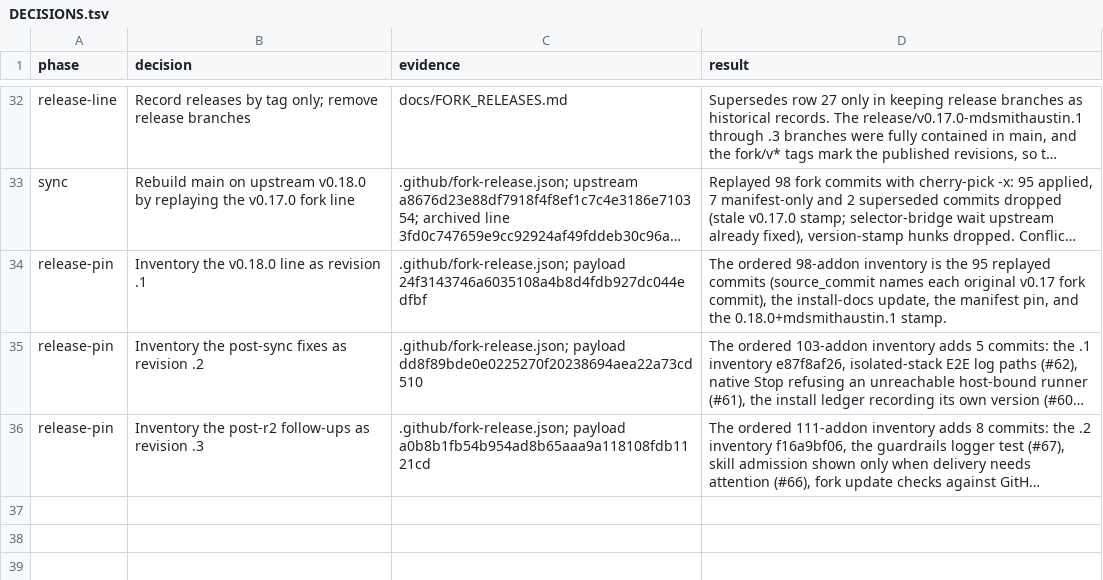
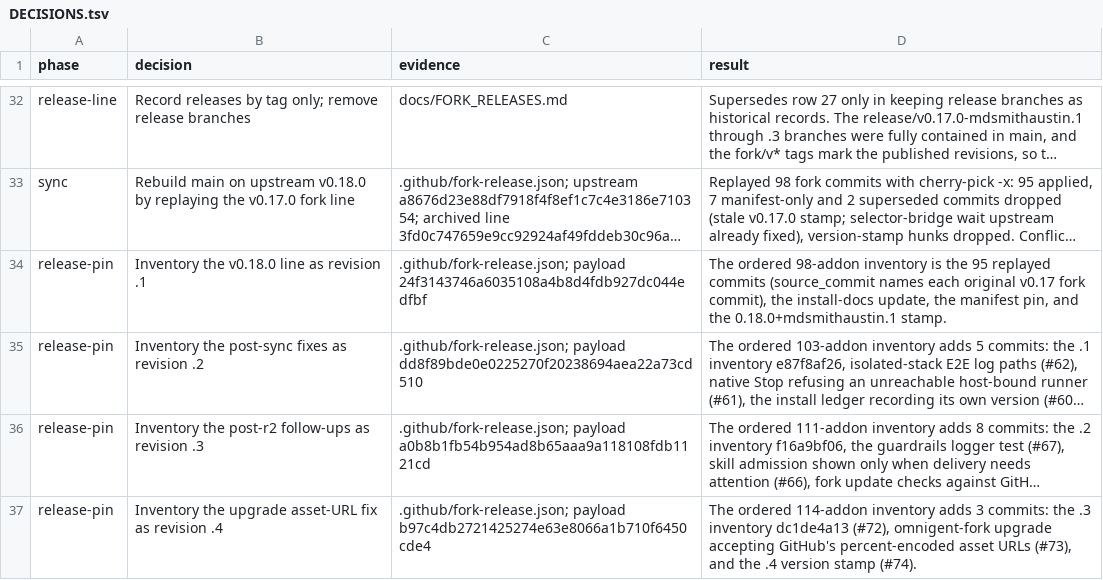
Before and after one commit to mdsmithaustin/omnigent, a TSV file: designs/fork-release/DECISIONS.tsv, drawn as a sheet; only a part is shown, gaps mark what is left out; long unchanged cells end in …; the diff names each change by its address in the sheet, - before the commit and + after, or states it on an @@ line.

Commit message:
chore(release): inventory 0.18.0+mdsmithaustin.4 (#75)
* chore(release): inventory 0.18.0+mdsmithaustin.4

* docs(release): send .2 and earlier installs to .4 too

```diff
--- a/designs/fork-release/DECISIONS.tsv
+++ b/designs/fork-release/DECISIONS.tsv
+row 37: release-pin | Inventory the upgrade asset-URL fix as revision .4 | .github/fork-release.json; payload b97c4db2721425274e63e8066a1b710f6450cde4 | The ordered 114-addon inventory adds 3 commits: the .3 inventory dc1de4a13 (#72), omnigent-fork upgrade accepting GitHub's percent-encoded asset URLs (#73), and the .4 version stamp (#74).
```
Also changed, not shown: 2 other files.
